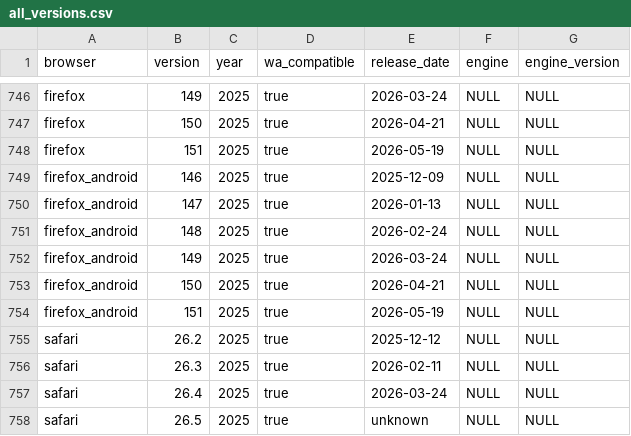
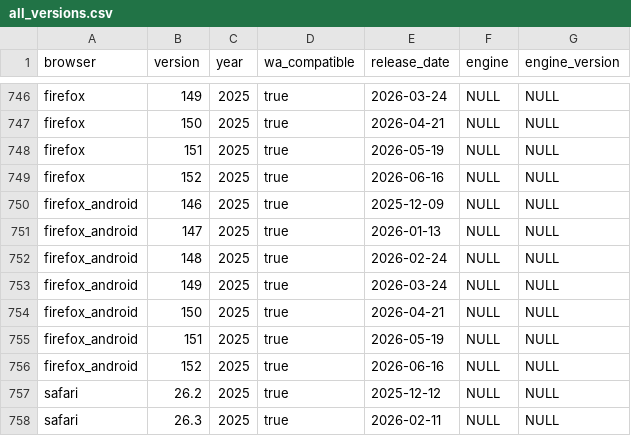
Before and after one commit to web-platform-dx/baseline-browser-mapping, a CSV file: static/all_versions.csv, drawn as a sheet; only a part is shown, gaps mark what is left out; the shorter side is filled out with more unchanged rows; the diff names each change by its address in the sheet, - before the commit and + after, or states it on an @@ line.

```diff
--- a/static/all_versions.csv
+++ b/static/all_versions.csv
+row 749: firefox | 152 | 2025 | true | 2026-06-16 | NULL | NULL
+row 756: firefox_android | 152 | 2025 | true | 2026-06-16 | NULL | NULL
```
Also changed, not shown: static/all_versions_with_supports.csv, static/with_downstream/all_versions.csv, 9 other files.
